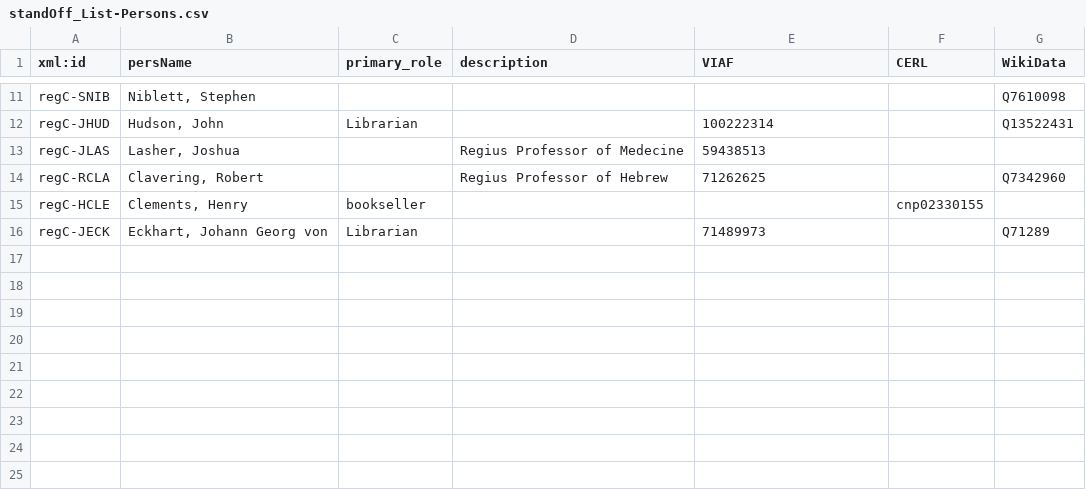
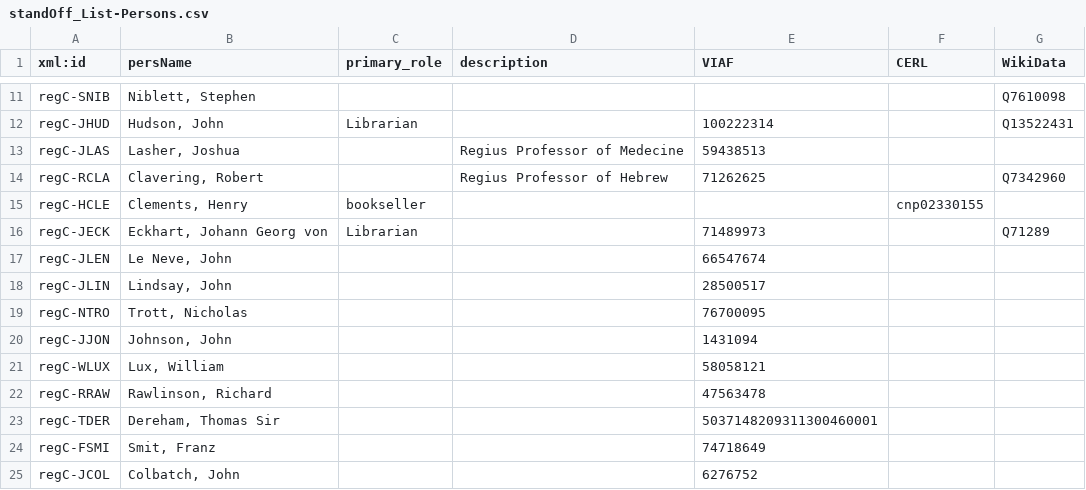
Before and after one commit to r0man-ist/regC, a CSV file: standOff_List-Persons.csv, drawn as a sheet; only a part is shown, gaps mark what is left out; the diff names each change by its address in the sheet, - before the commit and + after, or states it on an @@ line.

```diff
--- a/standOff_List-Persons.csv
+++ b/standOff_List-Persons.csv
+row 17: regC-JLEN | Le Neve, John |  |  | 66547674
+row 18: regC-JLIN | Lindsay, John |  |  | 28500517
+row 19: regC-NTRO | Trott, Nicholas |  |  | 76700095
+row 20: regC-JJON | Johnson, John |  |  | 1431094
+row 21: regC-WLUX | Lux, William |  |  | 58058121
+row 22: regC-RRAW | Rawlinson, Richard |  |  | 47563478
+row 23: regC-TDER | Dereham, Thomas Sir |  |  | 5037148209311300460001
+row 24: regC-FSMI | Smit, Franz |  |  | 74718649
+row 25: regC-JCOL | Colbatch, John |  |  | 6276752
```
Also changed, not shown: standOff_List-Objects.csv, 1 other file.
